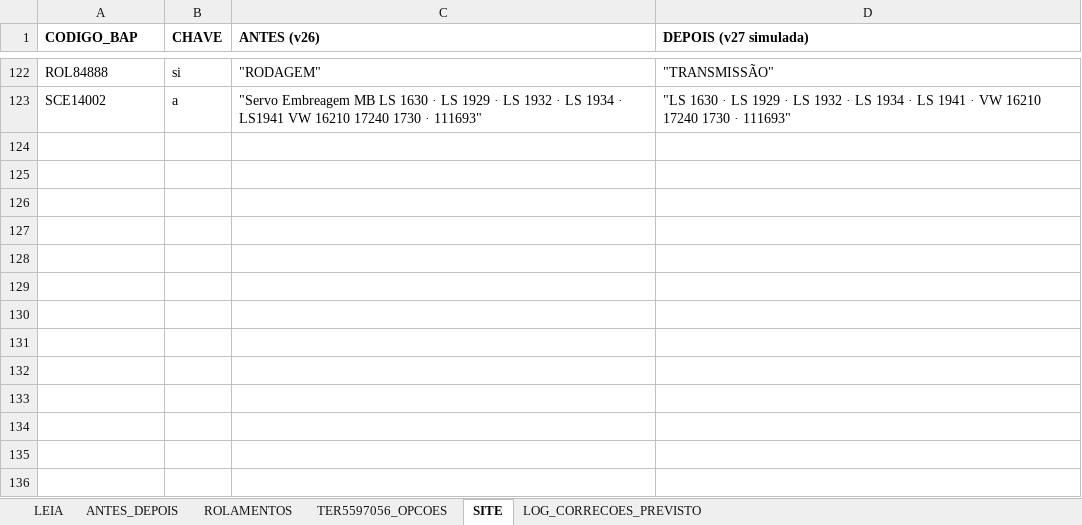
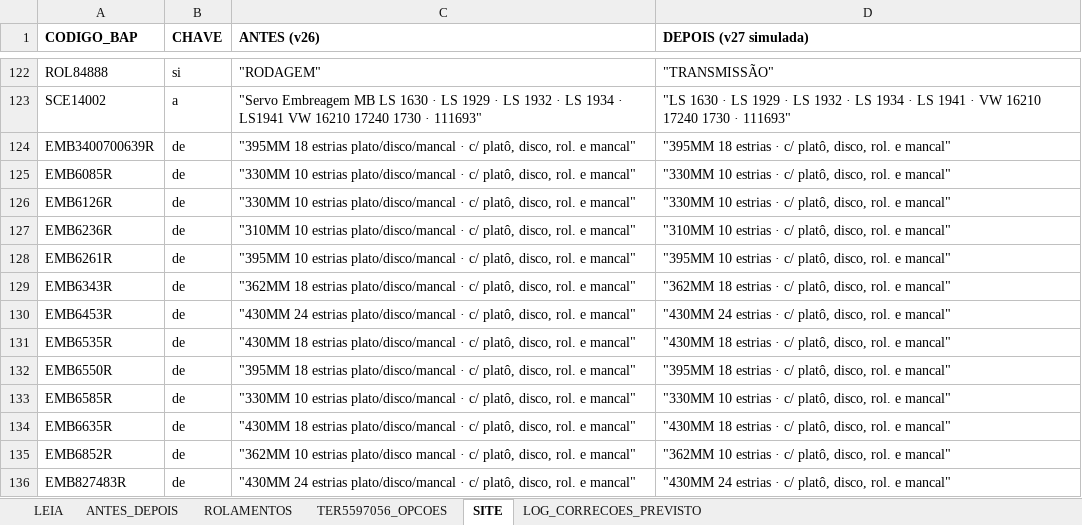
Before and after one commit to aloirr/bapajudacatalogo, an Excel workbook: dados/simulacoes/T-0017/v27/SIMULACAO_v27_T-0017.xlsx, sheet SITE, drawn as a sheet; only a part is shown, gaps mark what is left out; values as stored, in another font and other column widths than the file's, no borders; the diff names each change by its address in the sheet, - before the commit and + after, or states it on an @@ line.

```diff
--- a/dados/simulacoes/T-0017/v27/SIMULACAO_v27_T-0017.xlsx (sheet SITE)
+++ b/dados/simulacoes/T-0017/v27/SIMULACAO_v27_T-0017.xlsx (sheet SITE)
+row 124: EMB3400700639R | de | "395MM 18 estrias plato/disco/mancal · c/ platô, disco, rol. e mancal" | "395MM 18 estrias · c/ platô, disco, rol. e mancal"
+row 125: EMB6085R | de | "330MM 10 estrias plato/disco/mancal · c/ platô, disco, rol. e mancal" | "330MM 10 estrias · c/ platô, disco, rol. e mancal"
+row 126: EMB6126R | de | "330MM 10 estrias plato/disco/mancal · c/ platô, disco, rol. e mancal" | "330MM 10 estrias · c/ platô, disco, rol. e mancal"
+row 127: EMB6236R | de | "310MM 10 estrias plato/disco/mancal · c/ platô, disco, rol. e mancal" | "310MM 10 estrias · c/ platô, disco, rol. e mancal"
+row 128: EMB6261R | de | "395MM 10 estrias plato/disco/mancal · c/ platô, disco, rol. e mancal" | "395MM 10 estrias · c/ platô, disco, rol. e mancal"
+row 129: EMB6343R | de | "362MM 18 estrias plato/disco/mancal · c/ platô, disco, rol. e mancal" | "362MM 18 estrias · c/ platô, disco, rol. e mancal"
+row 130: EMB6453R | de | "430MM 24 estrias plato/disco/mancal · c/ platô, disco, rol. e mancal" | "430MM 24 estrias · c/ platô, disco, rol. e mancal"
+row 131: EMB6535R | de | "430MM 18 estrias plato/disco/mancal · c/ platô, disco, rol. e mancal" | "430MM 18 estrias · c/ platô, disco, rol. e mancal"
+row 132: EMB6550R | de | "395MM 18 estrias plato/disco/mancal · c/ platô, disco, rol. e mancal" | "395MM 18 estrias · c/ platô, disco, rol. e mancal"
+row 133: EMB6585R | de | "330MM 10 estrias plato/disco/mancal · c/ platô, disco, rol. e mancal" | "330MM 10 estrias · c/ platô, disco, rol. e mancal"
+row 134: EMB6635R | de | "430MM 18 estrias plato/disco/mancal · c/ platô, disco, rol. e mancal" | "430MM 18 estrias · c/ platô, disco, rol. e mancal"
+row 135: EMB6852R | de | "362MM 10 estrias plato/disco mancal · c/ platô, disco, rol. e mancal" | "362MM 10 estrias · c/ platô, disco, rol. e mancal"
+row 136: EMB827483R | de | "430MM 24 estrias plato/disco/mancal · c/ platô, disco, rol. e mancal" | "430MM 24 estrias · c/ platô, disco, rol. e mancal"
```
Also changed, not shown: sheet ANTES_DEPOIS, sheet LOG_CORRECOES_PREVISTO, sheet LEIA, 3 other files.
